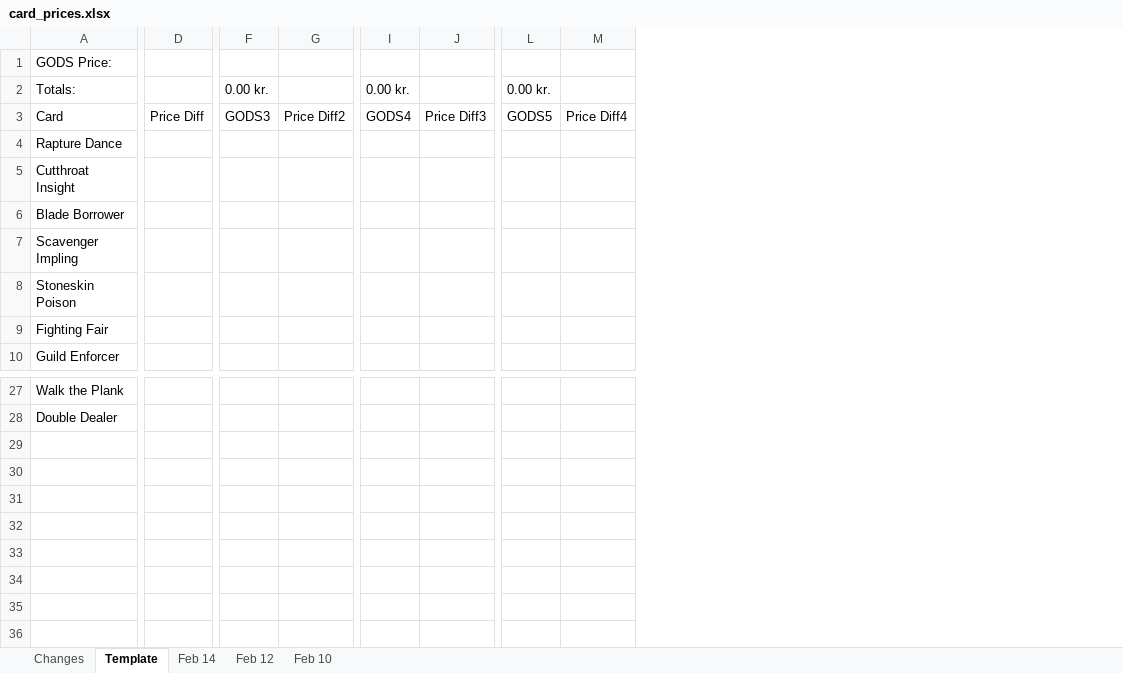
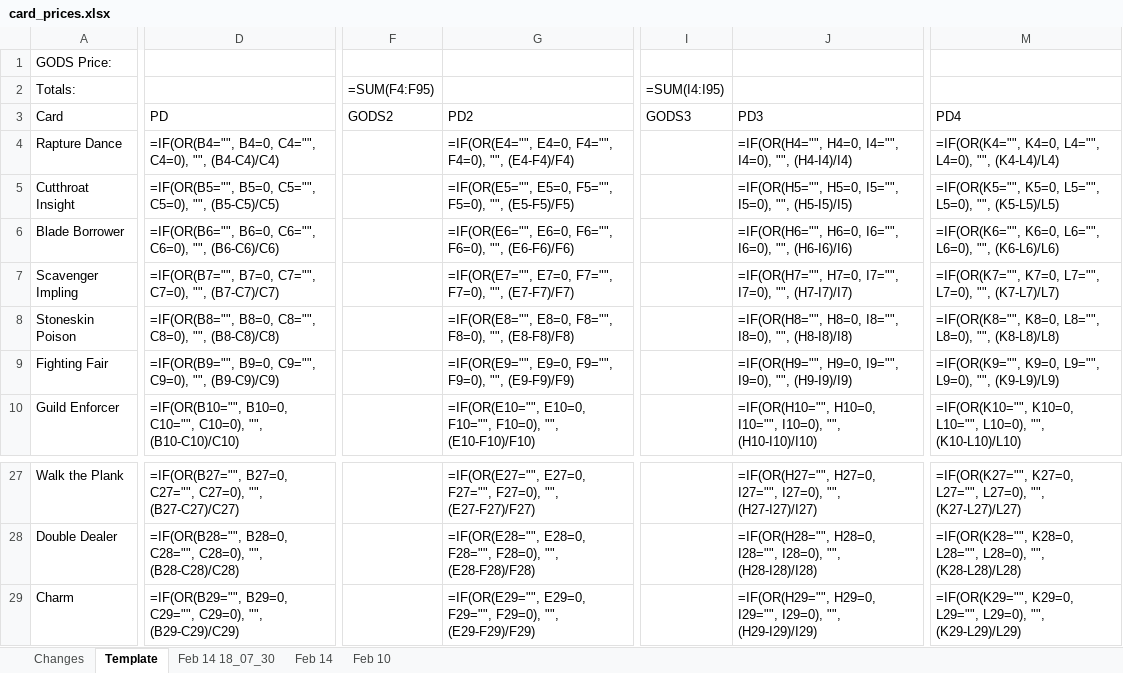
Before and after one commit to eugenegalaxy/TokenTrove-price-scrapper, an Excel workbook: card_prices.xlsx, sheet Template, drawn as a sheet; only a part is shown, gaps mark what is left out; values as stored, in another font and other column widths than the file's, no cell formats; formulas without a stored value are shown as written; conditional formats and table styles not drawn; removed rows and columns are numbered as before the commit, all else as after; rows hold the shown columns only; the diff covers the shown part only; the diff names each change by its address in the sheet, - before the commit and + after, or states it on an @@ line.

Commit message:
Works great. Run -> get prices updated in excel, check "Changes" (2min)

```diff
--- a/card_prices.xlsx (sheet Template)
+++ b/card_prices.xlsx (sheet Template)
-sheet tab: Feb 12
+sheet tab: Feb 14 18_07_30
@@ sheet tab order changed: Changes | Template | Feb 14 18_07_30 | Feb 14 | Feb 10 @@
-column D, row 3: Price Diff
+column D, rows 3-10: PD | =IF(OR(B4="", B4=0, C4="", C4=0), "", (B4-C4)/C4) | =IF(OR(B5="", B5=0, C5="", C5=0), "", (B5-C5)/C5) | =IF(OR(B6="", B6=0, C6="", C6=0), "", (B6-C6)/C6) | =IF(OR(B7="", B7=0, C7="", C7=0), "", (B7-C7)/C7) | =IF(OR(B8="", B8=0, C8="", C8=0), "", (B8-C8)/C8) | =IF(OR(B9="", B9=0, C9="", C9=0), "", (B9-C9)/C9) | =IF(OR(B10="", B10=0, C10="", C10=0), "", (B10-C10)/C10); rows 27-28: =IF(OR(B27="", B27=0, C27="", C27=0), "", (B27-C27)/C27) | =IF(OR(B28="", B28=0, C28="", C28=0), "", (B28-C28)/C28)
-column F, rows 2-3: 0.00 kr. | GODS3
-column G, row 3: Price Diff2
+column F, rows 2-3: =SUM(F4:F95) | GODS2
+column G, rows 3-10: PD2 | =IF(OR(E4="", E4=0, F4="", F4=0), "", (E4-F4)/F4) | =IF(OR(E5="", E5=0, F5="", F5=0), "", (E5-F5)/F5) | =IF(OR(E6="", E6=0, F6="", F6=0), "", (E6-F6)/F6) | =IF(OR(E7="", E7=0, F7="", F7=0), "", (E7-F7)/F7) | =IF(OR(E8="", E8=0, F8="", F8=0), "", (E8-F8)/F8) | =IF(OR(E9="", E9=0, F9="", F9=0), "", (E9-F9)/F9) | =IF(OR(E10="", E10=0, F10="", F10=0), "", (E10-F10)/F10); rows 27-28: =IF(OR(E27="", E27=0, F27="", F27=0), "", (E27-F27)/F27) | =IF(OR(E28="", E28=0, F28="", F28=0), "", (E28-F28)/F28)
-column I, rows 2-3: 0.00 kr. | GODS4
-column J, row 3: Price Diff3
+column I, rows 2-3: =SUM(I4:I95) | GODS3
+column J, rows 3-10: PD3 | =IF(OR(H4="", H4=0, I4="", I4=0), "", (H4-I4)/I4) | =IF(OR(H5="", H5=0, I5="", I5=0), "", (H5-I5)/I5) | =IF(OR(H6="", H6=0, I6="", I6=0), "", (H6-I6)/I6) | =IF(OR(H7="", H7=0, I7="", I7=0), "", (H7-I7)/I7) | =IF(OR(H8="", H8=0, I8="", I8=0), "", (H8-I8)/I8) | =IF(OR(H9="", H9=0, I9="", I9=0), "", (H9-I9)/I9) | =IF(OR(H10="", H10=0, I10="", I10=0), "", (H10-I10)/I10); rows 27-28: =IF(OR(H27="", H27=0, I27="", I27=0), "", (H27-I27)/I27) | =IF(OR(H28="", H28=0, I28="", I28=0), "", (H28-I28)/I28)
-column L, rows 2-3: 0.00 kr. | GODS5
-column M, row 3: Price Diff4
+column M, rows 3-10: PD4 | =IF(OR(K4="", K4=0, L4="", L4=0), "", (K4-L4)/L4) | =IF(OR(K5="", K5=0, L5="", L5=0), "", (K5-L5)/L5) | =IF(OR(K6="", K6=0, L6="", L6=0), "", (K6-L6)/L6) | =IF(OR(K7="", K7=0, L7="", L7=0), "", (K7-L7)/L7) | =IF(OR(K8="", K8=0, L8="", L8=0), "", (K8-L8)/L8) | =IF(OR(K9="", K9=0, L9="", L9=0), "", (K9-L9)/L9) | =IF(OR(K10="", K10=0, L10="", L10=0), "", (K10-L10)/L10); rows 27-28: =IF(OR(K27="", K27=0, L27="", L27=0), "", (K27-L27)/L27) | =IF(OR(K28="", K28=0, L28="", L28=0), "", (K28-L28)/L28)
+row 29: Charm | =IF(OR(B29="", B29=0, C29="", C29=0), "", (B29-C29)/C29) |  | =IF(OR(E29="", E29=0, F29="", F29=0), "", (E29-F29)/F29) |  | =IF(OR(H29="", H29=0, I29="", I29=0), "", (H29-I29)/I29) | =IF(OR(K29="", K29=0, L29="", L29=0), "", (K29-L29)/L29)
```
Also changed, not shown: 1 added column, 1 removed column and 5 edited cells elsewhere in this sheet, sheet Feb 14 18_07_30, sheet Changes, sheet Feb 14, sheet Feb 10, cell formats, 4 other files.
